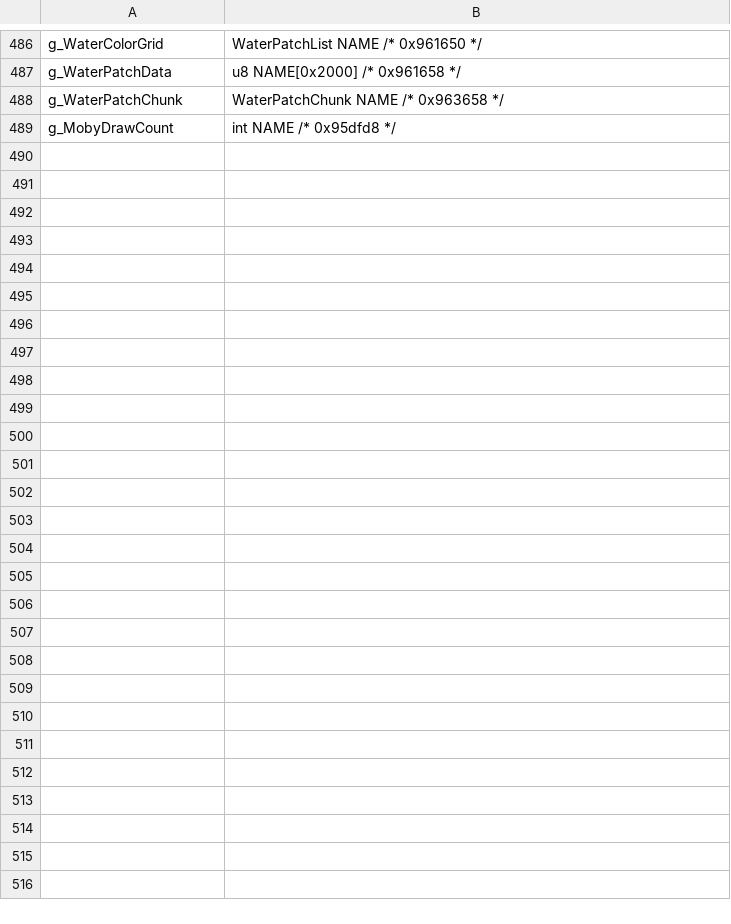
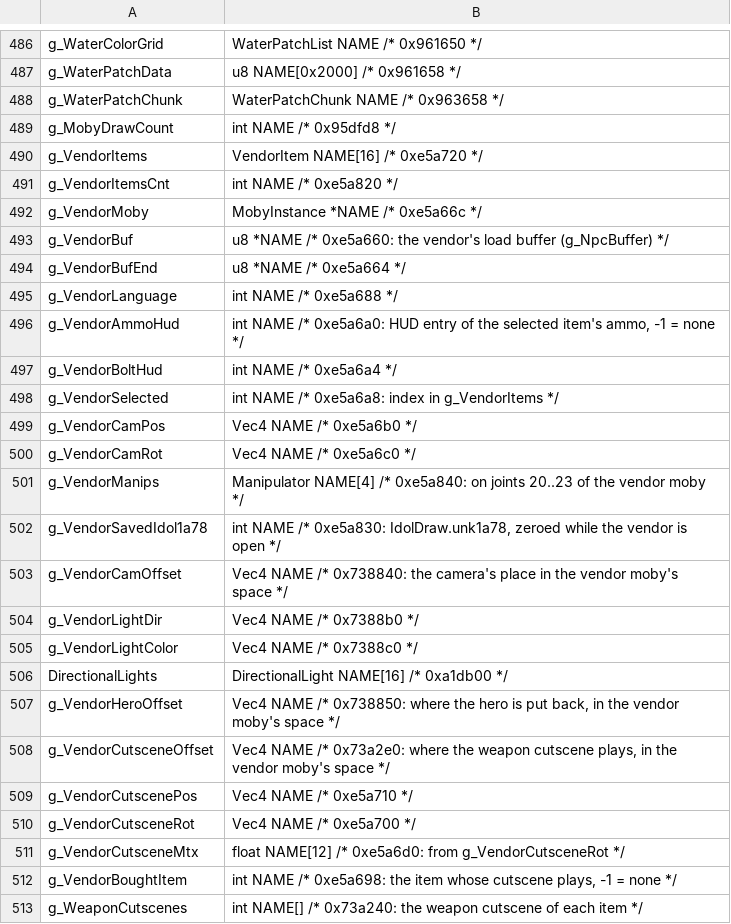
Before and after one commit to Clou67/thedecompfromhell, a TSV file: tools/global_types.tsv, drawn as a sheet; only a part is shown, gaps mark what is left out; the diff names each change by its address in the sheet, - before the commit and + after, or states it on an @@ line.

```diff
--- a/tools/global_types.tsv
+++ b/tools/global_types.tsv
+row 490: g_VendorItems | VendorItem NAME[16] /* 0xe5a720 */
+row 491: g_VendorItemsCnt | int NAME /* 0xe5a820 */
+row 492: g_VendorMoby | MobyInstance *NAME /* 0xe5a66c */
+row 493: g_VendorBuf | u8 *NAME /* 0xe5a660: the vendor's load buffer (g_NpcBuffer) */
+row 494: g_VendorBufEnd | u8 *NAME /* 0xe5a664 */
+row 495: g_VendorLanguage | int NAME /* 0xe5a688 */
+row 496: g_VendorAmmoHud | int NAME /* 0xe5a6a0: HUD entry of the selected item's ammo, -1 = none */
+row 497: g_VendorBoltHud | int NAME /* 0xe5a6a4 */
+row 498: g_VendorSelected | int NAME /* 0xe5a6a8: index in g_VendorItems */
+row 499: g_VendorCamPos | Vec4 NAME /* 0xe5a6b0 */
+row 500: g_VendorCamRot | Vec4 NAME /* 0xe5a6c0 */
+row 501: g_VendorManips | Manipulator NAME[4] /* 0xe5a840: on joints 20..23 of the vendor moby */
+row 502: g_VendorSavedIdol1a78 | int NAME /* 0xe5a830: IdolDraw.unk1a78, zeroed while the vendor is open */
+row 503: g_VendorCamOffset | Vec4 NAME /* 0x738840: the camera's place in the vendor moby's space */
+row 504: g_VendorLightDir | Vec4 NAME /* 0x7388b0 */
+row 505: g_VendorLightColor | Vec4 NAME /* 0x7388c0 */
+row 506: DirectionalLights | DirectionalLight NAME[16] /* 0xa1db00 */
+row 507: g_VendorHeroOffset | Vec4 NAME /* 0x738850: where the hero is put back, in the vendor moby's space */
+row 508: g_VendorCutsceneOffset | Vec4 NAME /* 0x73a2e0: where the weapon cutscene plays, in the vendor moby's space */
+row 509: g_VendorCutscenePos | Vec4 NAME /* 0xe5a710 */
+row 510: g_VendorCutsceneRot | Vec4 NAME /* 0xe5a700 */
+row 511: g_VendorCutsceneMtx | float NAME[12] /* 0xe5a6d0: from g_VendorCutsceneRot */
+row 512: g_VendorBoughtItem | int NAME /* 0xe5a698: the item whose cutscene plays, -1 = none */
+row 513: g_WeaponCutscenes | int NAME[] /* 0x73a240: the weapon cutscene of each item */
```
Also changed, not shown: ERRORS.tsv, tools/renames.tsv, 11 other files.
